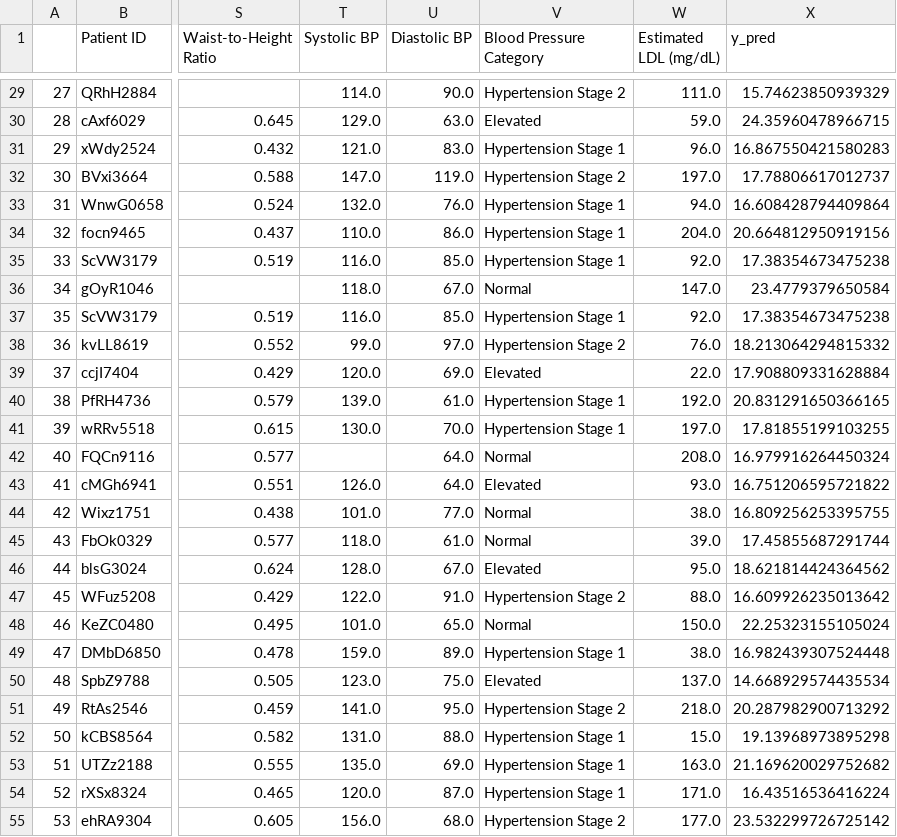
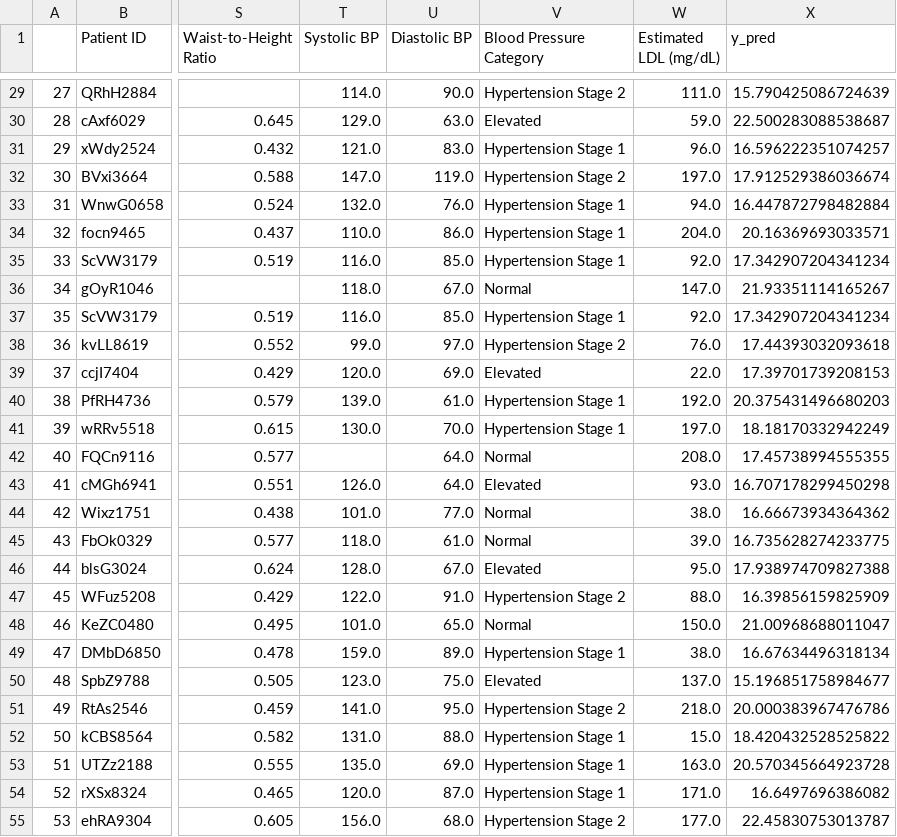
Before and after one commit to ML-2026-10/Lab1-LinearRegression, a CSV file: data/Datos test Lab1.csv, drawn as a sheet; only a part is shown, gaps mark what is left out; the diff covers the shown part only; the diff names each change by its address in the sheet, - before the commit and + after, or states it on an @@ line.

```diff
--- a/data/Datos test Lab1.csv
+++ b/data/Datos test Lab1.csv
-X29 (y_pred): 15.74623850939329
+X29 (y_pred): 15.790425086724639
-X30 (y_pred): 24.35960478966715
+X30 (y_pred): 22.500283088538687
-X31 (y_pred): 16.867550421580283
+X31 (y_pred): 16.596222351074257
-X32 (y_pred): 17.78806617012737
+X32 (y_pred): 17.912529386036674
-X33 (y_pred): 16.608428794409864
+X33 (y_pred): 16.447872798482884
-X34 (y_pred): 20.664812950919156
+X34 (y_pred): 20.16369693033571
-X35 (y_pred): 17.38354673475238
+X35 (y_pred): 17.342907204341234
-X36 (y_pred): 23.4779379650584
+X36 (y_pred): 21.93351114165267
-X37 (y_pred): 17.38354673475238
+X37 (y_pred): 17.342907204341234
-X38 (y_pred): 18.213064294815332
+X38 (y_pred): 17.44393032093618
-X39 (y_pred): 17.908809331628884
+X39 (y_pred): 17.39701739208153
-X40 (y_pred): 20.831291650366165
+X40 (y_pred): 20.375431496680203
-X41 (y_pred): 17.81855199103255
+X41 (y_pred): 18.18170332942249
-X42 (y_pred): 16.979916264450324
+X42 (y_pred): 17.45738994555355
-X43 (y_pred): 16.751206595721822
+X43 (y_pred): 16.707178299450298
-X44 (y_pred): 16.809256253395755
+X44 (y_pred): 16.66673934364362
-X45 (y_pred): 17.45855687291744
+X45 (y_pred): 16.735628274233775
-X46 (y_pred): 18.621814424364562
+X46 (y_pred): 17.938974709827388
-X47 (y_pred): 16.609926235013642
+X47 (y_pred): 16.39856159825909
-X48 (y_pred): 22.25323155105024
+X48 (y_pred): 21.00968688011047
-X49 (y_pred): 16.982439307524448
+X49 (y_pred): 16.67634496318134
-X50 (y_pred): 14.668929574435534
+X50 (y_pred): 15.196851758984677
-X51 (y_pred): 20.287982900713292
+X51 (y_pred): 20.000383967476786
-X52 (y_pred): 19.13968973895298
+X52 (y_pred): 18.420432528525822
-X53 (y_pred): 21.169620029752682
+X53 (y_pred): 20.570345664923728
-X54 (y_pred): 16.43516536416224
+X54 (y_pred): 16.6497696386082
-X55 (y_pred): 23.532299726725142
+X55 (y_pred): 22.45830753013787
```
Also changed, not shown: 167 edited cells elsewhere in this file, 1 other file.
